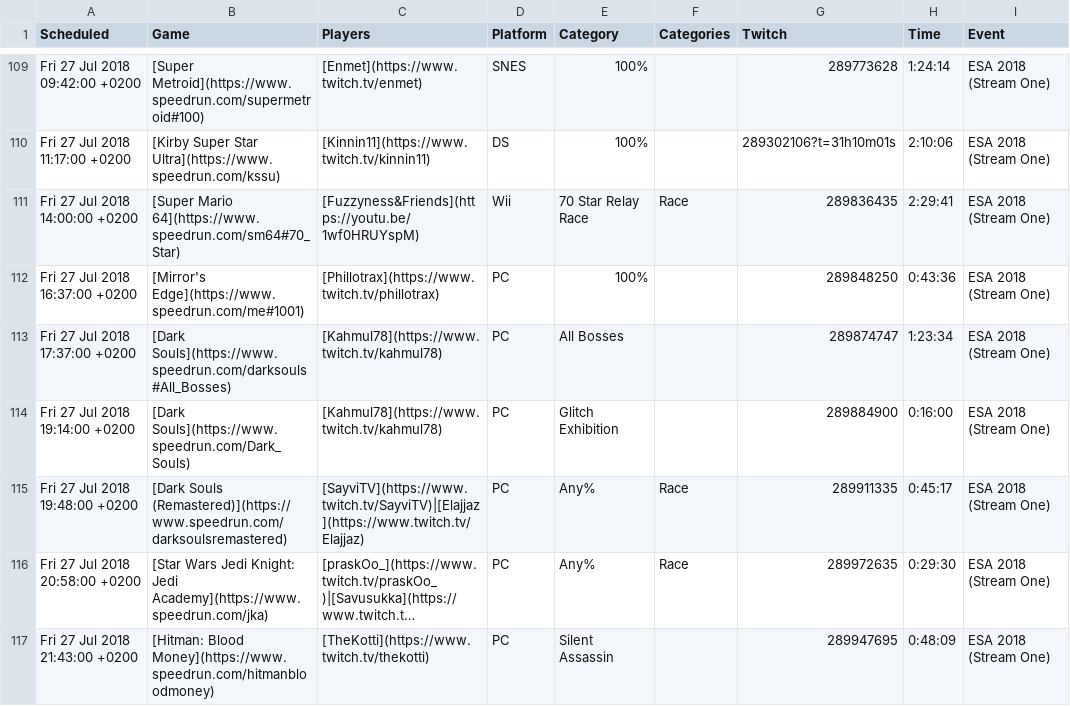
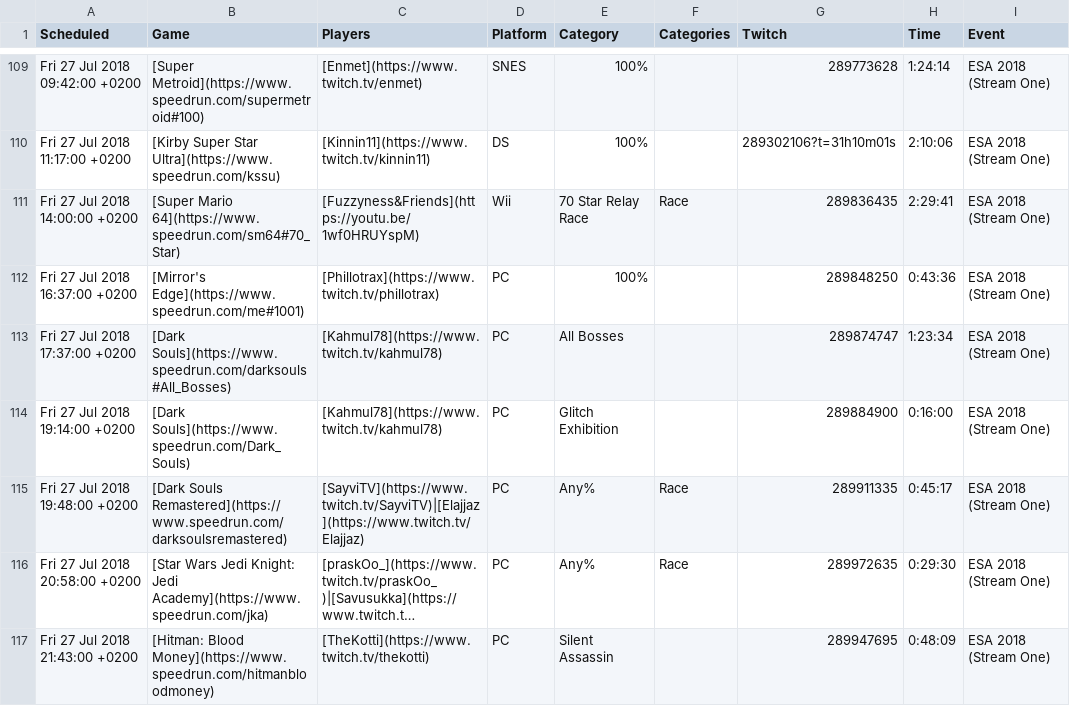
Before and after one commit to TheShrug/esavods, a CSV file: storage/app/csv/esa-2018.csv, drawn as a sheet; only a part is shown, gaps mark what is left out; long unchanged cells end in …; the diff names each change by its address in the sheet, - before the commit and + after, or states it on an @@ line.

```diff
--- a/storage/app/csv/esa-2018.csv
+++ b/storage/app/csv/esa-2018.csv
-B115 (Game): [Dark Souls (Remastered)](https://www.speedrun.com/darksoulsremastered)
+B115 (Game): [Dark Souls Remastered](https://www.speedrun.com/darksoulsremastered)
```
Also changed, not shown: storage/app/csv/esa-2014.csv, storage/app/csv/esa-2016-1.csv, 1 other file.
